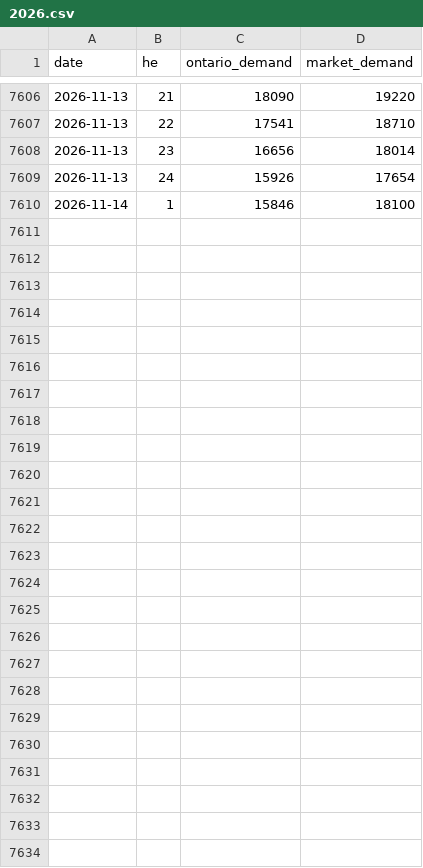
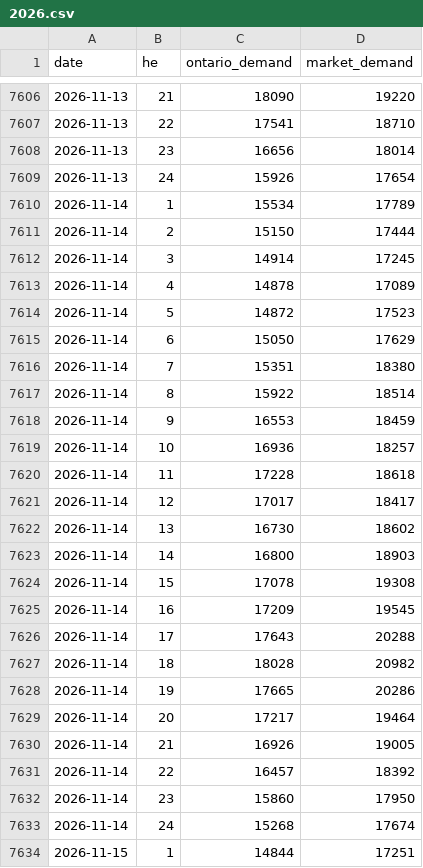
Before and after one commit to lulopdz/ontario-grid, a CSV file: data/demand/2026.csv, drawn as a sheet; only a part is shown, gaps mark what is left out.

```diff
--- a/data/demand/2026.csv
+++ b/data/demand/2026.csv
@@ -7609,2 +7609,26 @@ date,he,ontario_demand,market_demand
 2026-11-13,24,15926,17654
-2026-11-14,1,15846,18100
+2026-11-14,1,15534,17789
+2026-11-14,2,15150,17444
+2026-11-14,3,14914,17245
+2026-11-14,4,14878,17089
+2026-11-14,5,14872,17523
+2026-11-14,6,15050,17629
+2026-11-14,7,15351,18380
+2026-11-14,8,15922,18514
+2026-11-14,9,16553,18459
+2026-11-14,10,16936,18257
+2026-11-14,11,17228,18618
+2026-11-14,12,17017,18417
+2026-11-14,13,16730,18602
+2026-11-14,14,16800,18903
+2026-11-14,15,17078,19308
+2026-11-14,16,17209,19545
+2026-11-14,17,17643,20288
+2026-11-14,18,18028,20982
+2026-11-14,19,17665,20286
+2026-11-14,20,17217,19464
+2026-11-14,21,16926,19005
+2026-11-14,22,16457,18392
+2026-11-14,23,15860,17950
+2026-11-14,24,15268,17674
+2026-11-15,1,14844,17251
```
Also changed, not shown: data/generation/2026.csv, data/intertie_lmp/2026-11.csv, 6 other files.
